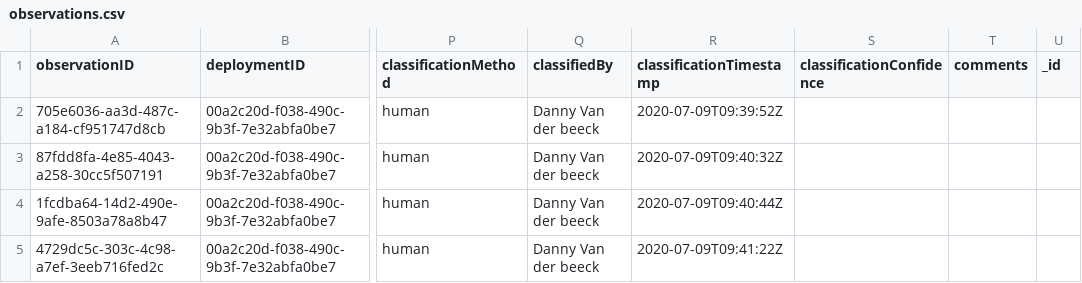
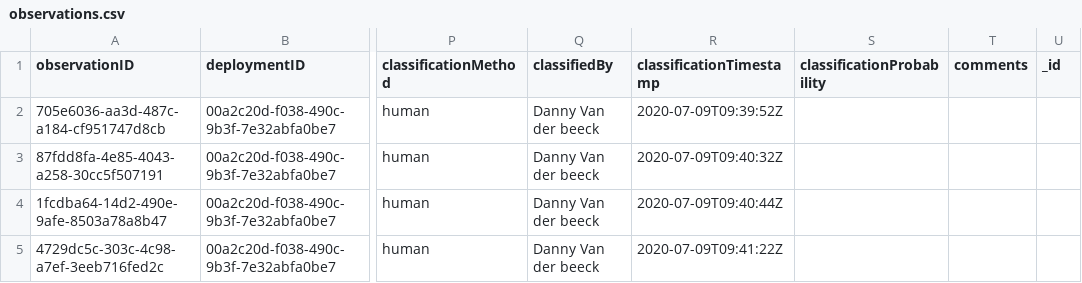
Before and after one commit to tdwg/camtrap-dp, a CSV file: example/observations.csv, drawn as a sheet; only a part is shown, gaps mark what is left out; the diff names each change by its address in the sheet, - before the commit and + after, or states it on an @@ line.

Commit message:
Rename term in example

```diff
--- a/example/observations.csv
+++ b/example/observations.csv
-S1: classificationConfidence
+S1: classificationProbability
```
